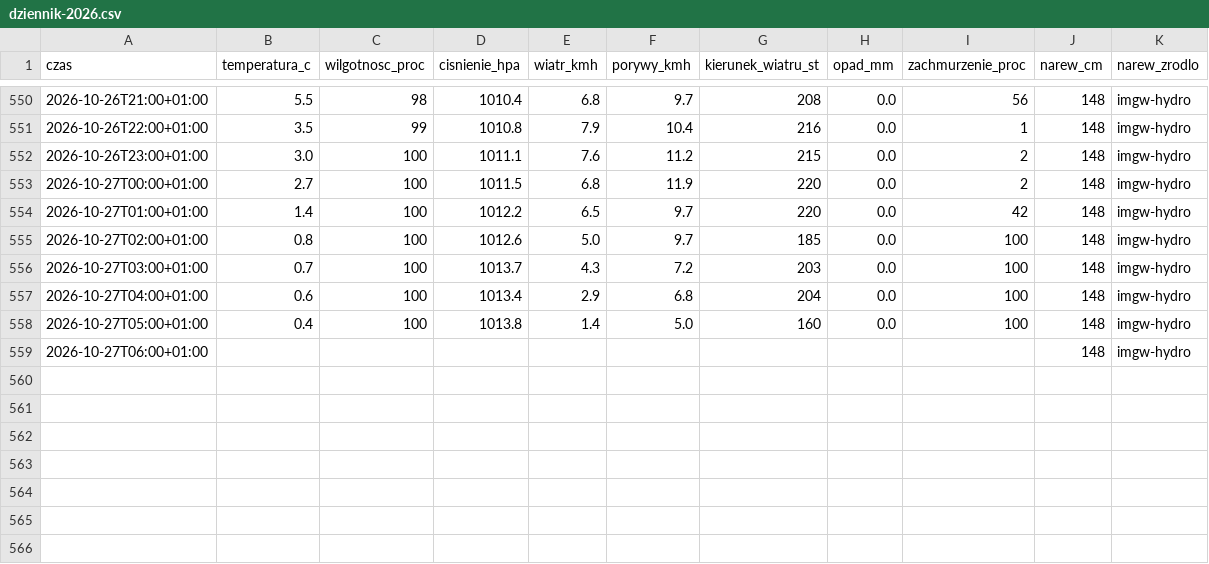
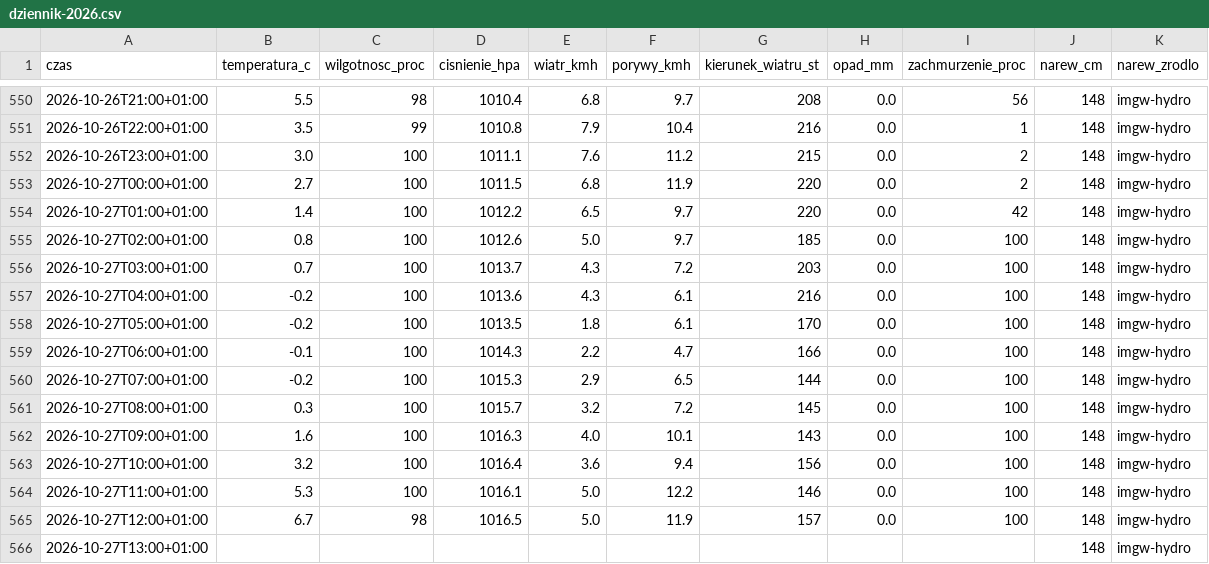
Before and after one commit to arturwyrzykowski/pogoda-tv, a CSV file: data/dziennik-2026.csv, drawn as a sheet; only a part is shown, gaps mark what is left out.

```diff
--- a/data/dziennik-2026.csv
+++ b/data/dziennik-2026.csv
@@ -556,4 +556,11 @@ czas,temperatura_c,wilgotnosc_proc,cisnienie_hpa,wiatr_kmh,porywy_kmh,kierunek_w
 2026-10-27T03:00+01:00,0.7,100,1013.7,4.3,7.2,203,0.0,100,148,imgw-hydro
-2026-10-27T04:00+01:00,0.6,100,1013.4,2.9,6.8,204,0.0,100,148,imgw-hydro
-2026-10-27T05:00+01:00,0.4,100,1013.8,1.4,5.0,160,0.0,100,148,imgw-hydro
-2026-10-27T06:00+01:00,,,,,,,,,148,imgw-hydro
+2026-10-27T04:00+01:00,-0.2,100,1013.6,4.3,6.1,216,0.0,100,148,imgw-hydro
+2026-10-27T05:00+01:00,-0.2,100,1013.5,1.8,6.1,170,0.0,100,148,imgw-hydro
+2026-10-27T06:00+01:00,-0.1,100,1014.3,2.2,4.7,166,0.0,100,148,imgw-hydro
+2026-10-27T07:00+01:00,-0.2,100,1015.3,2.9,6.5,144,0.0,100,148,imgw-hydro
+2026-10-27T08:00+01:00,0.3,100,1015.7,3.2,7.2,145,0.0,100,148,imgw-hydro
+2026-10-27T09:00+01:00,1.6,100,1016.3,4.0,10.1,143,0.0,100,148,imgw-hydro
+2026-10-27T10:00+01:00,3.2,100,1016.4,3.6,9.4,156,0.0,100,148,imgw-hydro
+2026-10-27T11:00+01:00,5.3,100,1016.1,5.0,12.2,146,0.0,100,148,imgw-hydro
+2026-10-27T12:00+01:00,6.7,98,1016.5,5.0,11.9,157,0.0,100,148,imgw-hydro
+2026-10-27T13:00+01:00,,,,,,,,,148,imgw-hydro
```
Also changed, not shown: 1 other file.
